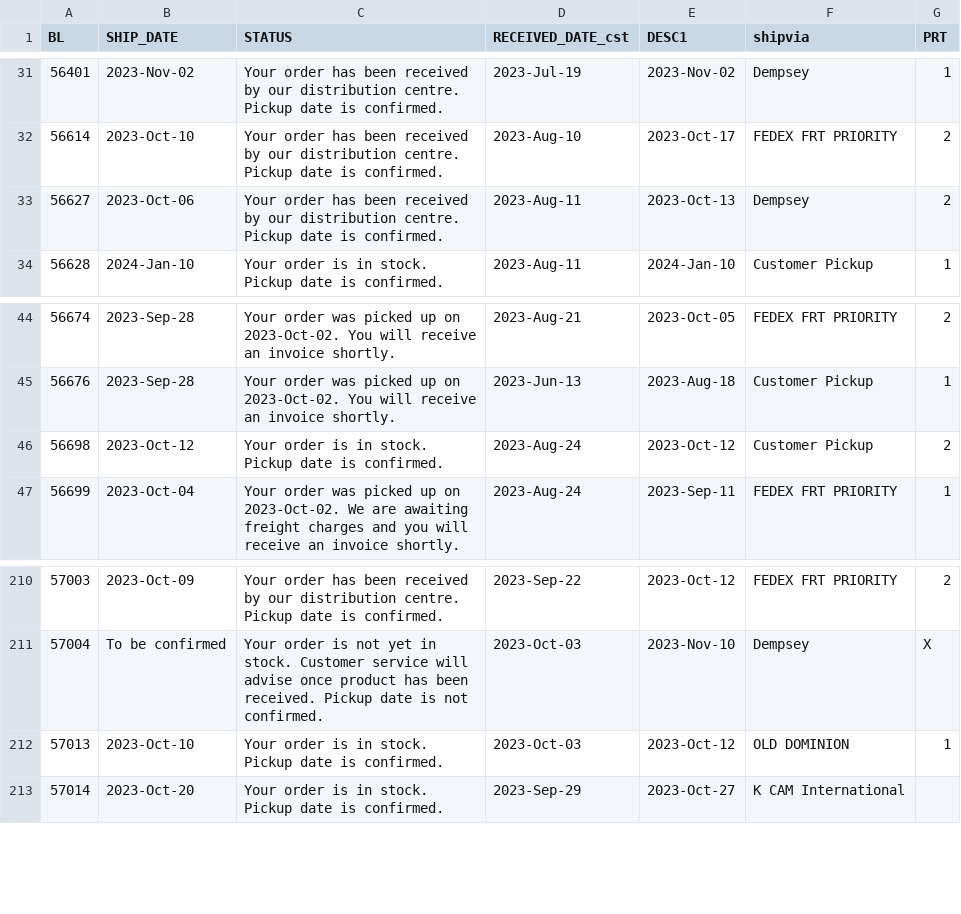
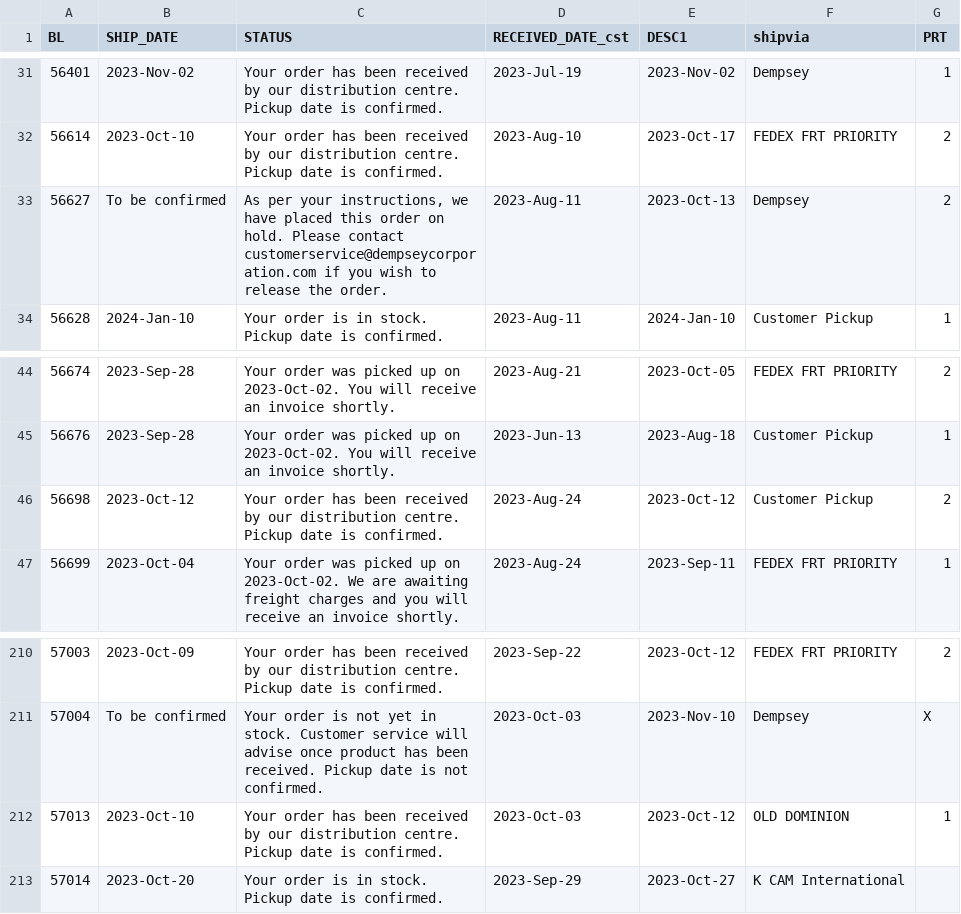
Before and after one commit to dempseysystems/dempseysystems.github.io, a CSV file: shipments - Dempsey US.csv, drawn as a sheet; only a part is shown, gaps mark what is left out.

```diff
--- a/shipments - Dempsey US.csv
+++ b/shipments - Dempsey US.csv
@@ -32,3 +32,3 @@ BL,SHIP_DATE,STATUS,RECEIVED_DATE_cst,DESC1,shipvia,PRT
 56614,2023-Oct-10,Your order has been received by our distribution centre. Pickup date is confirmed.,2023-Aug-10,2023-Oct-17,FEDEX FRT PRIORITY,2
-56627,2023-Oct-06,Your order has been received by our distribution centre. Pickup date is confirmed.,2023-Aug-11,2023-Oct-13,Dempsey,2
+56627,To be confirmed,"As per your instructions, we have placed this order on hold. Please contact customerservice@dempseycorporation.com if you wish to release the order.",2023-Aug-11,2023-Oct-13,Dempsey,2
 56628,2024-Jan-10,Your order is in stock. Pickup date is confirmed.,2023-Aug-11,2024-Jan-10,Customer Pickup,1
@@ -45,3 +45,3 @@ BL,SHIP_DATE,STATUS,RECEIVED_DATE_cst,DESC1,shipvia,PRT
 56676,2023-Sep-28,Your order was picked up on 2023-Oct-02. You will receive an invoice shortly.,2023-Jun-13,2023-Aug-18,Customer Pickup,1
-56698,2023-Oct-12,Your order is in stock. Pickup date is confirmed.,2023-Aug-24,2023-Oct-12,Customer Pickup,2
+56698,2023-Oct-12,Your order has been received by our distribution centre. Pickup date is confirmed.,2023-Aug-24,2023-Oct-12,Customer Pickup,2
 56699,2023-Oct-04,Your order was picked up on 2023-Oct-02. We are awaiting freight charges and you will receive an invoice shortly.,2023-Aug-24,2023-Sep-11,FEDEX FRT PRIORITY,1
@@ -211,3 +211,3 @@ BL,SHIP_DATE,STATUS,RECEIVED_DATE_cst,DESC1,shipvia,PRT
 57004,To be confirmed,Your order is not yet in stock. Customer service will advise once product has been received. Pickup date is not confirmed.,2023-Oct-03,2023-Nov-10,Dempsey,X
-57013,2023-Oct-10,Your order is in stock. Pickup date is confirmed.,2023-Oct-03,2023-Oct-12,OLD DOMINION,1
+57013,2023-Oct-10,Your order has been received by our distribution centre. Pickup date is confirmed.,2023-Oct-03,2023-Oct-12,OLD DOMINION,1
 57014,2023-Oct-20,Your order is in stock. Pickup date is confirmed.,2023-Sep-29,2023-Oct-27,K CAM International,
```
Also changed, not shown: ordhfile - Dempsey Canada.csv, shipments-french - Dempsey US.csv, 6 other files.
